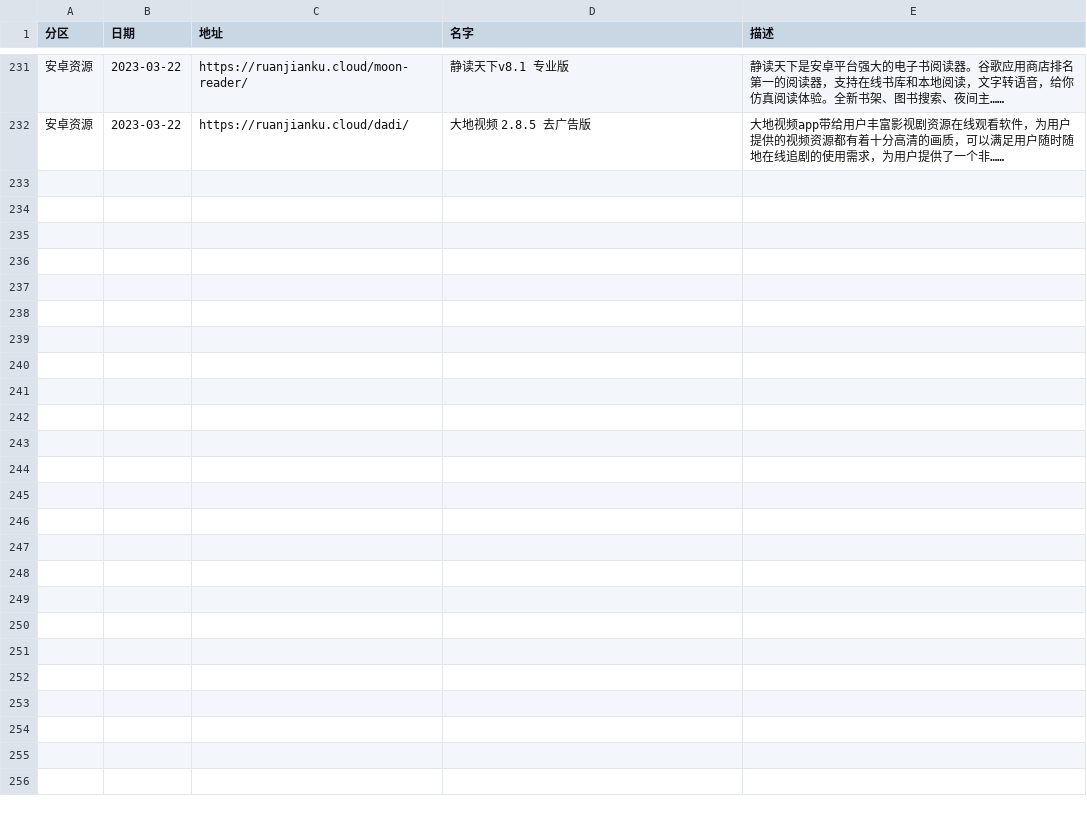
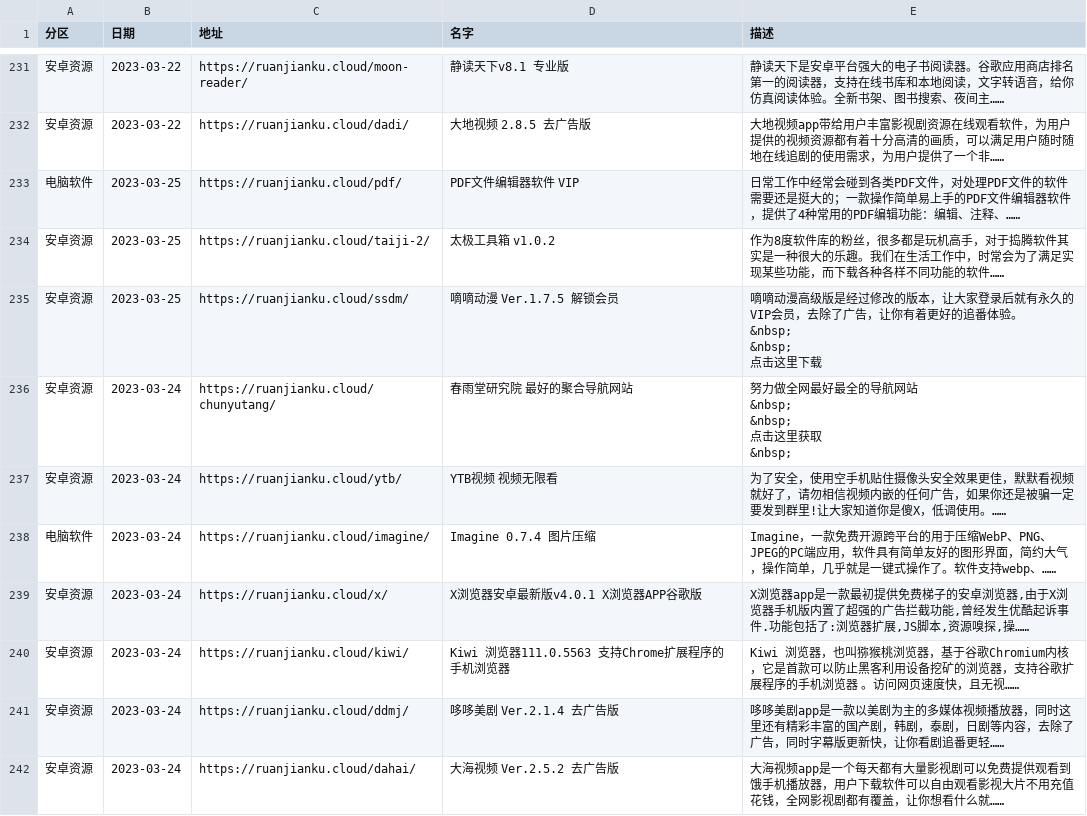
Before and after one commit to buiawpkgew1/My-Actions, a CSV file: function/rj/rj.csv, drawn as a sheet; only a part is shown, gaps mark what is left out; ↵ is a line break in a cell; the diff names each change by its address in the sheet, - before the commit and + after, or states it on an @@ line.

```diff
--- a/function/rj/rj.csv
+++ b/function/rj/rj.csv
+row 233: 电脑软件 | 2023-03-25 | https://ruanjianku.cloud/pdf/ | PDF文件编辑器软件 VIP | 日常工作中经常会碰到各类PDF文件，对处理PDF文件的软件需要还是挺大的；一款操作简单易上手的PDF文件编辑器软件，提供了4种常用的PDF编辑功能：编辑、注释、……
+row 234: 安卓资源 | 2023-03-25 | https://ruanjianku.cloud/taiji-2/ | 太极工具箱 v1.0.2 | 作为8度软件库的粉丝，很多都是玩机高手，对于捣腾软件其实是一种很大的乐趣。我们在生活工作中，时常会为了满足实现某些功能，而下载各种各样不同功能的软件……
+row 235: 安卓资源 | 2023-03-25 | https://ruanjianku.cloud/ssdm/ | 嘀嘀动漫 Ver.1.7.5 解锁会员 | 嘀嘀动漫高级版是经过修改的版本，让大家登录后就有永久的VIP会员，去除了广告，让你有着更好的追番体验。 ↵ &nbsp; ↵ &nbsp; ↵ 点击这里下载
+row 236: 安卓资源 | 2023-03-24 | https://ruanjianku.cloud/chunyutang/ | 春雨堂研究院 最好的聚合导航网站 | 努力做全网最好最全的导航网站 ↵ &nbsp; ↵ &nbsp; ↵ 点击这里获取 ↵ &nbsp;
+row 237: 安卓资源 | 2023-03-24 | https://ruanjianku.cloud/ytb/ | YTB视频 视频无限看 | 为了安全，使用空手机贴住摄像头安全效果更佳，默默看视频就好了，请勿相信视频内嵌的任何广告，如果你还是被骗一定要发到群里!让大家知道你是傻X，低调使用。……
+row 238: 电脑软件 | 2023-03-24 | https://ruanjianku.cloud/imagine/ | Imagine 0.7.4 图片压缩 | Imagine，一款免费开源跨平台的用于压缩WebP、PNG、JPEG的PC端应用，软件具有简单友好的图形界面，简约大气，操作简单，几乎就是一键式操作了。软件支持webp、……
+row 239: 安卓资源 | 2023-03-24 | https://ruanjianku.cloud/x/ | X浏览器安卓最新版v4.0.1 X浏览器APP谷歌版 | X浏览器app是一款最初提供免费梯子的安卓浏览器,由于X浏览器手机版内置了超强的广告拦截功能,曾经发生优酷起诉事件.功能包括了:浏览器扩展,JS脚本,资源嗅探,操……
+row 240: 安卓资源 | 2023-03-24 | https://ruanjianku.cloud/kiwi/ | Kiwi 浏览器111.0.5563 支持Chrome扩展程序的手机浏览器 | Kiwi 浏览器，也叫猕猴桃浏览器，基于谷歌Chromium内核，它是首款可以防止黑客利用设备挖矿的浏览器，支持谷歌扩展程序的手机浏览器 。访问网页速度快，且无视……
+row 241: 安卓资源 | 2023-03-24 | https://ruanjianku.cloud/ddmj/ | 哆哆美剧 Ver.2.1.4 去广告版 | 哆哆美剧app是一款以美剧为主的多媒体视频播放器，同时这里还有精彩丰富的国产剧，韩剧，泰剧，日剧等内容，去除了广告，同时字幕版更新快，让你看剧追番更轻……
+row 242: 安卓资源 | 2023-03-24 | https://ruanjianku.cloud/dahai/ | 大海视频 Ver.2.5.2 去广告版 | 大海视频app是一个每天都有大量影视剧可以免费提供观看到饿手机播放器，用户下载软件可以自由观看影视大片不用充值花钱，全网影视剧都有覆盖，让你想看什么就……
```
